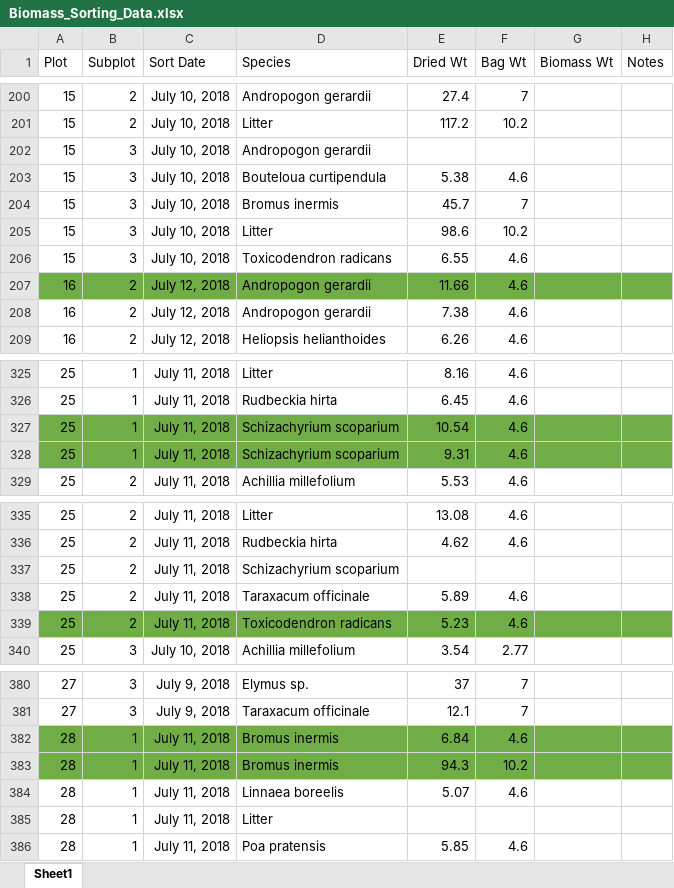
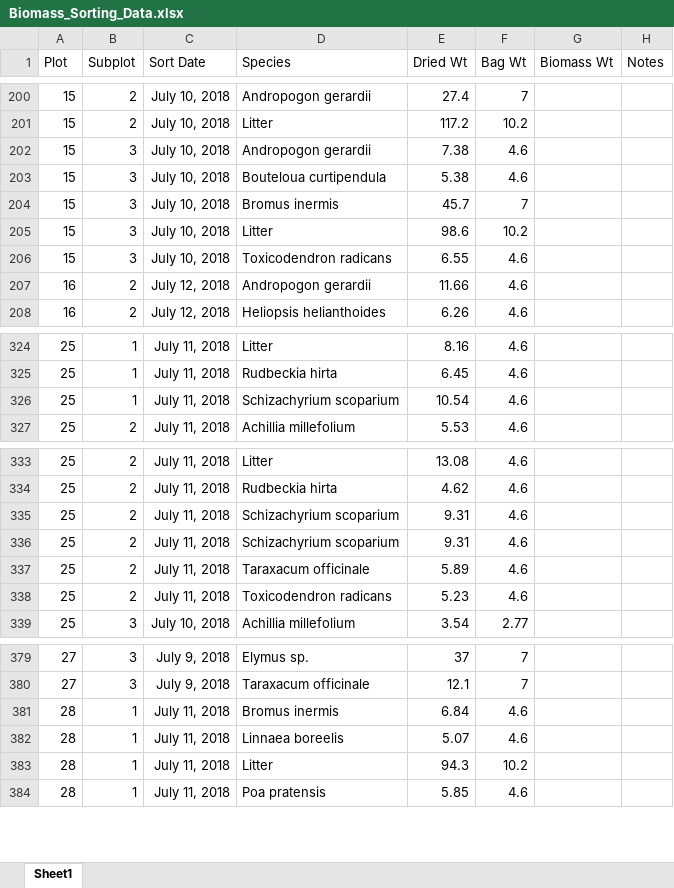
Before and after one commit to aaarcher-usgs/LL_carbon_census, an Excel workbook: Biomass_Sorting_Data.xlsx, sheet Sheet1, drawn as a sheet; only a part is shown, gaps mark what is left out; values as stored, in another font and other column widths than the file's, no borders; conditional formats not drawn; removed rows and columns are numbered as before the commit, all else as after; the diff covers the shown part only; the diff names each change by its address in the sheet, - before the commit and + after, or states it on an @@ line.

Commit message:
Add files via upload
updated with corrected plots, found Andropogan spot

```diff
--- a/Biomass_Sorting_Data.xlsx (sheet Sheet1)
+++ b/Biomass_Sorting_Data.xlsx (sheet Sheet1)
-E202 (Dried Wt): (empty)
+E202 (Dried Wt): 7.38
-F202 (Bag Wt): (empty)
+F202 (Bag Wt): 4.6
-A207:H207 fill: #70AD47
+A207:H207 fill: none
-row 208: 16 | 2 | July 12, 2018 | Andropogon gerardii | 7.38 | 4.6
-A326:H326 fill: #70AD47
+A326:H326 fill: none
-row 328: 25 | 1 | July 11, 2018 | Schizachyrium scoparium | 9.31 | 4.6
-E335 (Dried Wt): (empty)
+E335 (Dried Wt): 9.31
-F335 (Bag Wt): (empty)
+F335 (Bag Wt): 4.6
+row 336: 25 | 2 | July 11, 2018 | Schizachyrium scoparium | 9.31 | 4.6
-A338:H338 fill: #70AD47
+A338:H338 fill: none
-A381:H381 fill: #70AD47
+A381:H381 fill: none
-row 383: 28 | 1 | July 11, 2018 | Bromus inermis | 94.3 | 10.2
-E383 (Dried Wt): (empty)
+E383 (Dried Wt): 94.3
-F383 (Bag Wt): (empty)
+F383 (Bag Wt): 10.2
```
Also changed, not shown: 1 added row, 1 removed row, 9 edited cells and cell formats elsewhere in this sheet.
